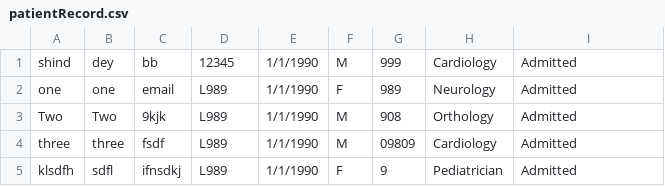
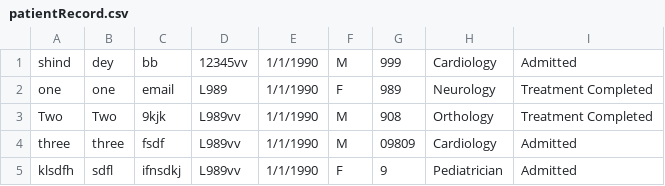
Before and after one commit to saboosrishti/OOPS_Final_Project, a CSV file: build/classes/assests/patientRecord.csv, drawn as a sheet.

Commit message:
Changing value to csv

```diff
--- a/build/classes/assests/patientRecord.csv
+++ b/build/classes/assests/patientRecord.csv
@@ -1,5 +1,5 @@
-shind,dey,bb,12345,1/1/1990,M,999,Cardiology,Admitted
-one,one,email,L989,1/1/1990,F,989,Neurology,Admitted
-Two,Two,9kjk,L989,1/1/1990,M,908,Orthology,Admitted
-three,three,fsdf,L989,1/1/1990,M,09809,Cardiology,Admitted
-klsdfh,sdfl,ifnsdkj,L989,1/1/1990,F,9,Pediatrician,Admitted
+shind,dey,bb,12345vv,1/1/1990,M,999,Cardiology,Admitted
+one,one,email,L989,1/1/1990,F,989,Neurology,Treatment Completed
+Two,Two,9kjk,L989vv,1/1/1990,M,908,Orthology,Treatment Completed
+three,three,fsdf,L989vv,1/1/1990,M,09809,Cardiology,Admitted
+klsdfh,sdfl,ifnsdkj,L989vv,1/1/1990,F,9,Pediatrician,Admitted
```
Also changed, not shown: src/assests/patientRecord.csv, 1 other file.
